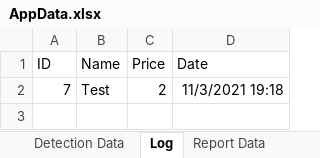
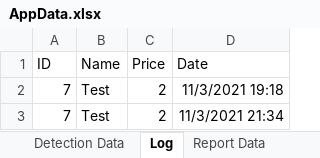
Before and after one commit to Ayidana-Aboraah/Pinkstone-VC, an Excel workbook: AppData.xlsx, sheet Log, drawn as a sheet; values as stored, in another font and other column widths than the file's, no borders; the diff names each change by its address in the sheet, - before the commit and + after, or states it on an @@ line.

```diff
--- a/AppData.xlsx (sheet Log)
+++ b/AppData.xlsx (sheet Log)
+row 3: 7 | Test | 2 | 11/3/2021 21:34
```
Also changed, not shown: sheet Report Data, sheet Detection Data, 1 other file.
